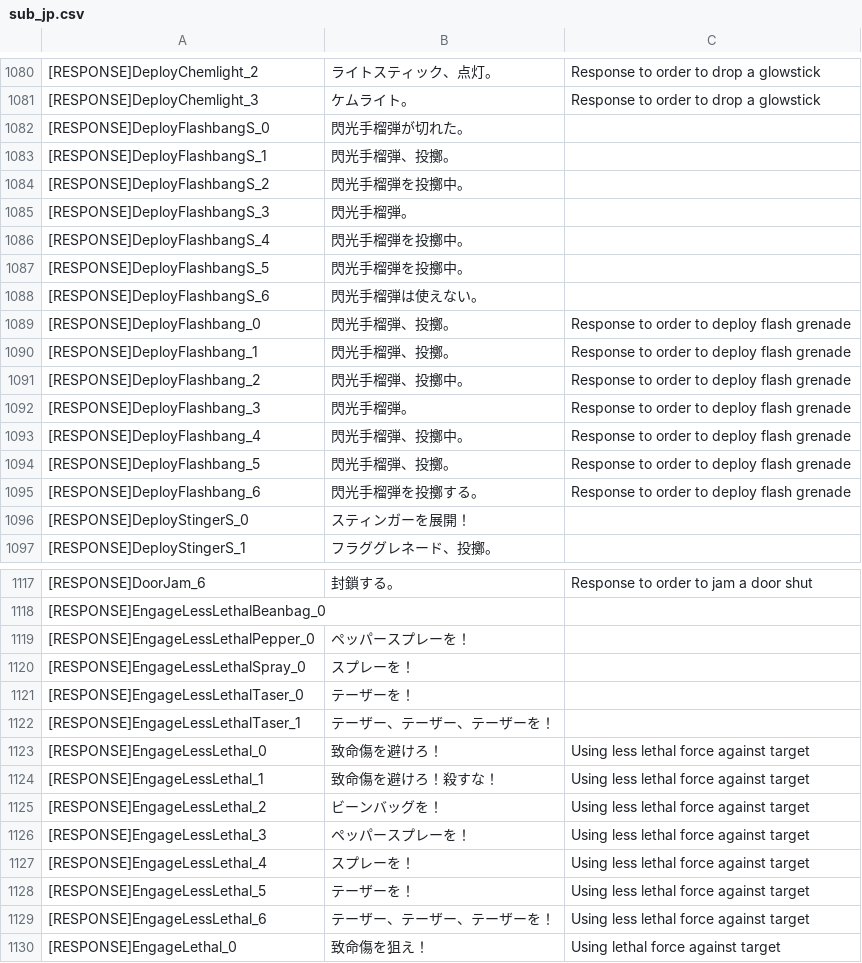
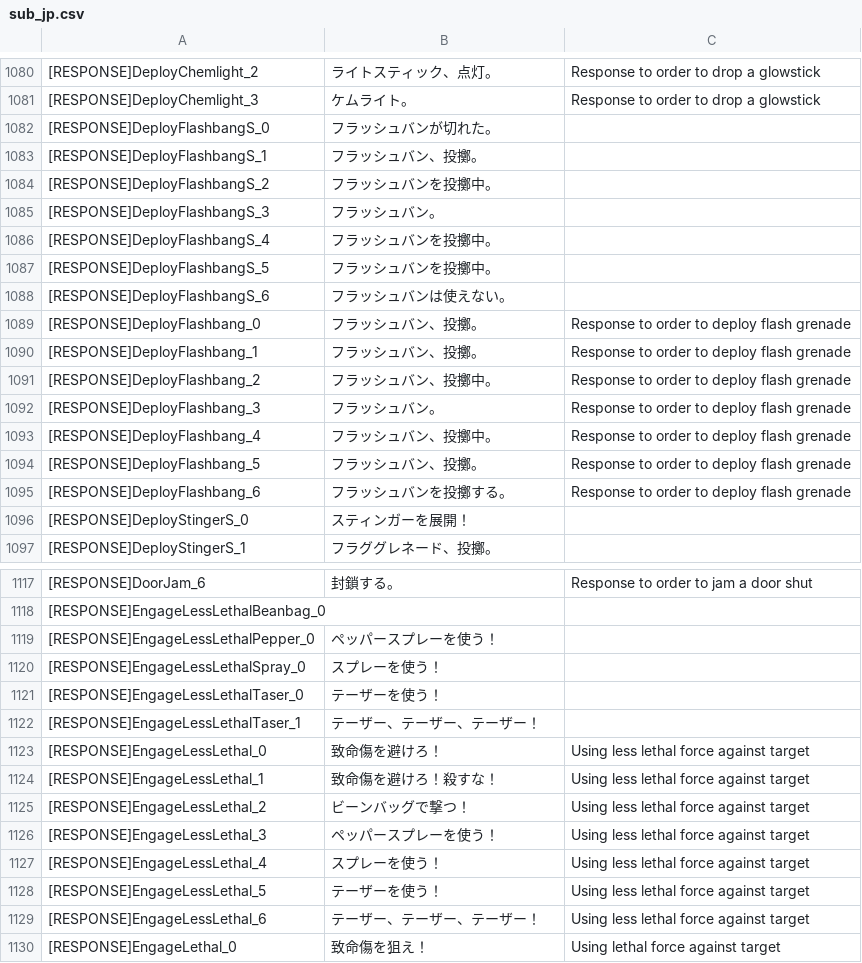
Before and after one commit to samex20000/RoN_jp_sub, a CSV file: VO/SWATA_02/sub_jp.csv, drawn as a sheet; only a part is shown, gaps mark what is left out; the diff covers the shown part only.

```diff
--- a/VO/SWATA_02/sub_jp.csv
+++ b/VO/SWATA_02/sub_jp.csv
@@ -1081,16 +1081,16 @@
 [RESPONSE]DeployChemlight_3,ケムライト。,Response to order to drop a glowstick
-[RESPONSE]DeployFlashbangS_0,閃光手榴弾が切れた。,
-[RESPONSE]DeployFlashbangS_1,閃光手榴弾、投擲。,
-[RESPONSE]DeployFlashbangS_2,閃光手榴弾を投擲中。,
-[RESPONSE]DeployFlashbangS_3,閃光手榴弾。,
-[RESPONSE]DeployFlashbangS_4,閃光手榴弾を投擲中。,
-[RESPONSE]DeployFlashbangS_5,閃光手榴弾を投擲中。,
-[RESPONSE]DeployFlashbangS_6,閃光手榴弾は使えない。,
-[RESPONSE]DeployFlashbang_0,閃光手榴弾、投擲。,Response to order to deploy flash grenade
-[RESPONSE]DeployFlashbang_1,閃光手榴弾、投擲。,Response to order to deploy flash grenade
-[RESPONSE]DeployFlashbang_2,閃光手榴弾、投擲中。,Response to order to deploy flash grenade
-[RESPONSE]DeployFlashbang_3,閃光手榴弾。,Response to order to deploy flash grenade
-[RESPONSE]DeployFlashbang_4,閃光手榴弾、投擲中。,Response to order to deploy flash grenade
-[RESPONSE]DeployFlashbang_5,閃光手榴弾、投擲。,Response to order to deploy flash grenade
-[RESPONSE]DeployFlashbang_6,閃光手榴弾を投擲する。,Response to order to deploy flash grenade
+[RESPONSE]DeployFlashbangS_0,フラッシュバンが切れた。,
+[RESPONSE]DeployFlashbangS_1,フラッシュバン、投擲。,
+[RESPONSE]DeployFlashbangS_2,フラッシュバンを投擲中。,
+[RESPONSE]DeployFlashbangS_3,フラッシュバン。,
+[RESPONSE]DeployFlashbangS_4,フラッシュバンを投擲中。,
+[RESPONSE]DeployFlashbangS_5,フラッシュバンを投擲中。,
+[RESPONSE]DeployFlashbangS_6,フラッシュバンは使えない。,
+[RESPONSE]DeployFlashbang_0,フラッシュバン、投擲。,Response to order to deploy flash grenade
+[RESPONSE]DeployFlashbang_1,フラッシュバン、投擲。,Response to order to deploy flash grenade
+[RESPONSE]DeployFlashbang_2,フラッシュバン、投擲中。,Response to order to deploy flash grenade
+[RESPONSE]DeployFlashbang_3,フラッシュバン。,Response to order to deploy flash grenade
+[RESPONSE]DeployFlashbang_4,フラッシュバン、投擲中。,Response to order to deploy flash grenade
+[RESPONSE]DeployFlashbang_5,フラッシュバン、投擲。,Response to order to deploy flash grenade
+[RESPONSE]DeployFlashbang_6,フラッシュバンを投擲する。,Response to order to deploy flash grenade
 [RESPONSE]DeployStingerS_0,スティンガーを展開！,
@@ -1118,13 +1118,13 @@
 [RESPONSE]EngageLessLethalBeanbag_0,,
-[RESPONSE]EngageLessLethalPepper_0,ペッパースプレーを！,
-[RESPONSE]EngageLessLethalSpray_0,スプレーを！,
-[RESPONSE]EngageLessLethalTaser_0,テーザーを！,
-[RESPONSE]EngageLessLethalTaser_1,テーザー、テーザー、テーザーを！,
+[RESPONSE]EngageLessLethalPepper_0,ペッパースプレーを使う！,
+[RESPONSE]EngageLessLethalSpray_0,スプレーを使う！,
+[RESPONSE]EngageLessLethalTaser_0,テーザーを使う！,
+[RESPONSE]EngageLessLethalTaser_1,テーザー、テーザー、テーザー！,
 [RESPONSE]EngageLessLethal_0,致命傷を避けろ！,Using less lethal force against target
 [RESPONSE]EngageLessLethal_1,致命傷を避けろ！殺すな！,Using less lethal force against target
-[RESPONSE]EngageLessLethal_2,ビーンバッグを！,Using less lethal force against target
-[RESPONSE]EngageLessLethal_3,ペッパースプレーを！,Using less lethal force against target
-[RESPONSE]EngageLessLethal_4,スプレーを！,Using less lethal force against target
-[RESPONSE]EngageLessLethal_5,テーザーを！,Using less lethal force against target
-[RESPONSE]EngageLessLethal_6,テーザー、テーザー、テーザーを！,Using less lethal force against target
+[RESPONSE]EngageLessLethal_2,ビーンバッグで撃つ！,Using less lethal force against target
+[RESPONSE]EngageLessLethal_3,ペッパースプレーを使う！,Using less lethal force against target
+[RESPONSE]EngageLessLethal_4,スプレーを使う！,Using less lethal force against target
+[RESPONSE]EngageLessLethal_5,テーザーを使う！,Using less lethal force against target
+[RESPONSE]EngageLessLethal_6,テーザー、テーザー、テーザー！,Using less lethal force against target
 [RESPONSE]EngageLethal_0,致命傷を狙え！,Using lethal force against target
```
Also changed, not shown: 35 edited cells elsewhere in this file, VO/SWATA_01/sub_jp.csv, VO/SWATA_03/sub_jp.csv, 10 other files.
